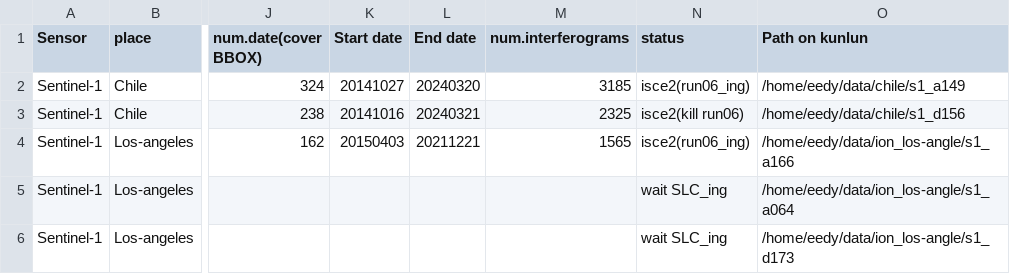
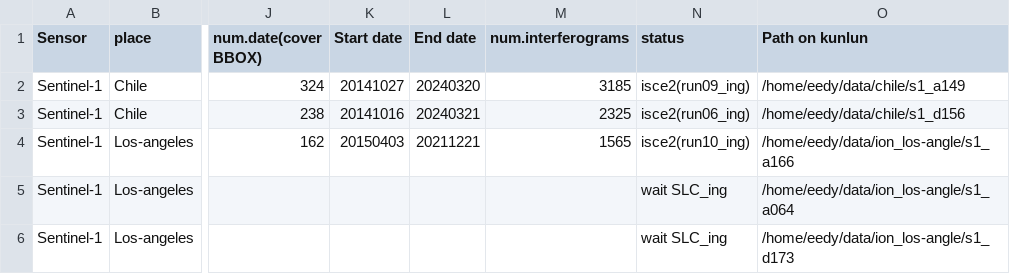
Before and after one commit to eedyyidi/iono-insar, a CSV file: data.csv, drawn as a sheet; only a part is shown, gaps mark what is left out; the diff names each change by its address in the sheet, - before the commit and + after, or states it on an @@ line.

Commit message:
Update data.csv

```diff
--- a/data.csv
+++ b/data.csv
-N2 (status): isce2(run06_ing)
+N2 (status): isce2(run09_ing)
-N3 (status): isce2(kill run06)
+N3 (status): isce2(run06_ing)
-N4 (status): isce2(run06_ing)
+N4 (status): isce2(run10_ing)
```
